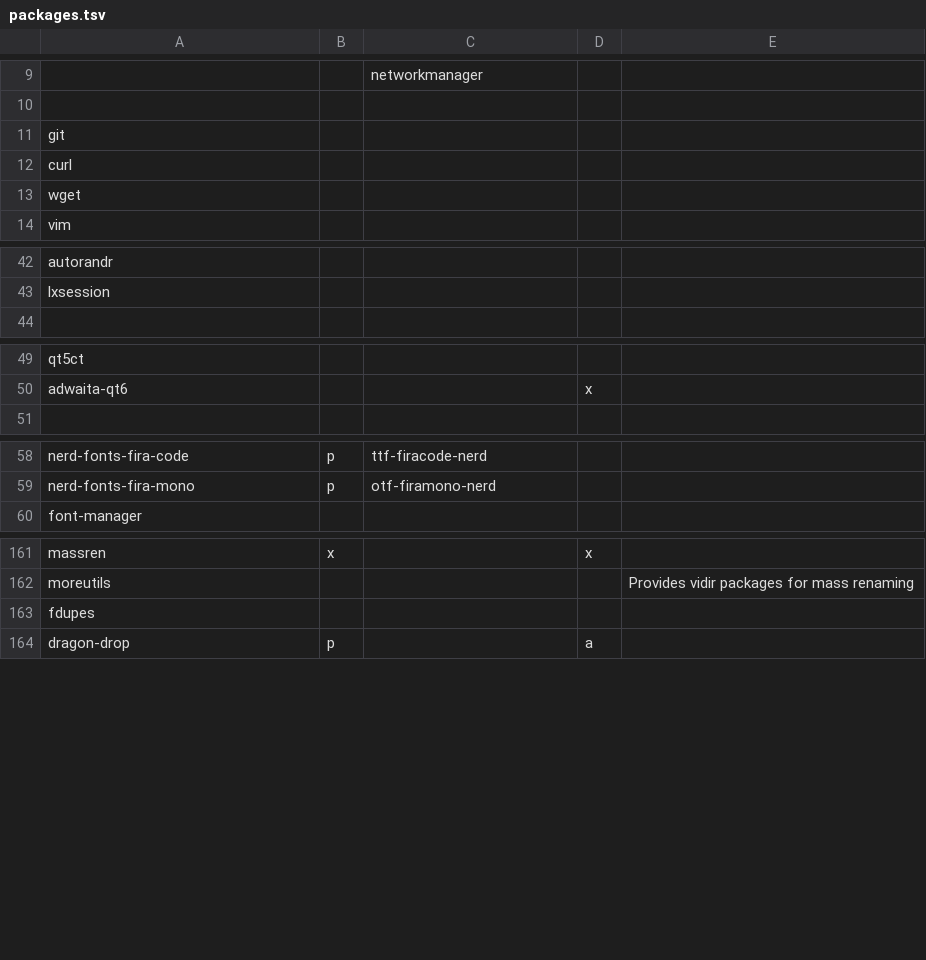
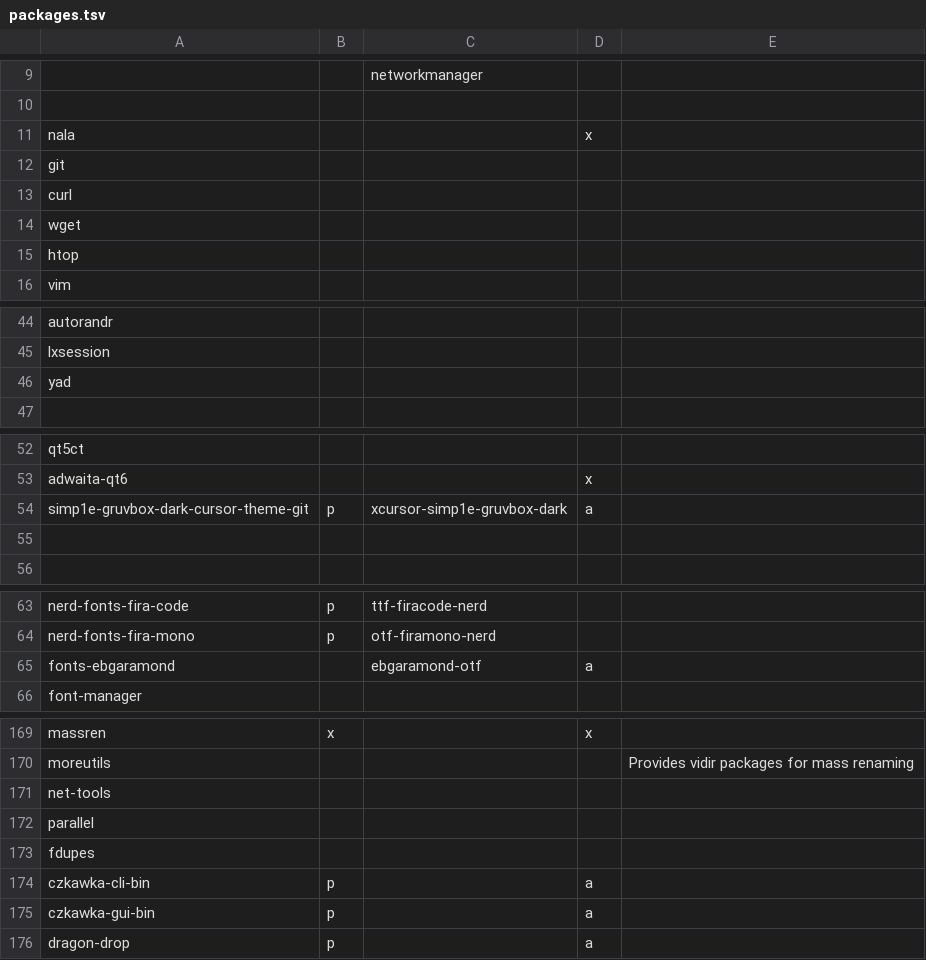
Before and after one commit to sarmong/dotfiles, a TSV file: packages/packages.tsv, drawn as a sheet; only a part is shown, gaps mark what is left out; the diff covers the shown part only; the diff names each change by its address in the sheet, - before the commit and + after, or states it on an @@ line.

Commit message:
update packages.tsv

```diff
--- a/packages/packages.tsv
+++ b/packages/packages.tsv
+row 11: nala |  |  | x
+row 15: htop
+row 46: yad
+row 54: simp1e-gruvbox-dark-cursor-theme-git | p | xcursor-simp1e-gruvbox-dark | a
+row 55: (empty)
+row 65: fonts-ebgaramond |  | ebgaramond-otf | a
+row 171: net-tools
+row 172: parallel
+row 174: czkawka-cli-bin | p |  | a
+row 175: czkawka-gui-bin | p |  | a
```
Also changed, not shown: 4 added rows and 1 edited cell elsewhere in this file.
